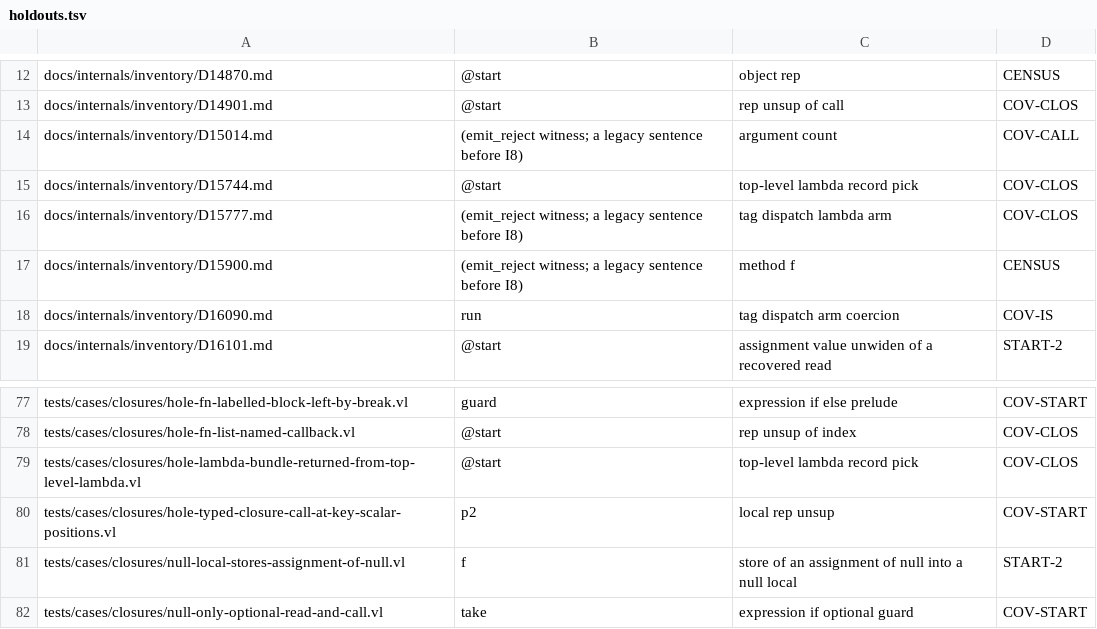
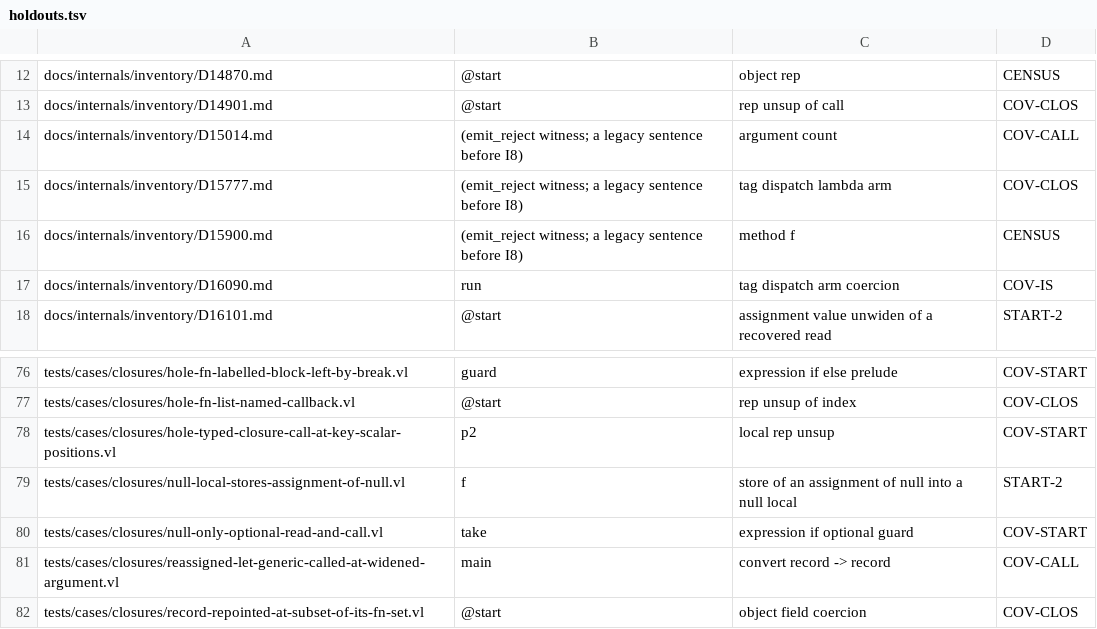
Before and after one commit to voces/vl, a TSV file: scripts/ir-i8-census/holdouts.tsv, drawn as a sheet; only a part is shown, gaps mark what is left out; the shorter side is filled out with more unchanged rows.

```diff
--- a/scripts/ir-i8-census/holdouts.tsv
+++ b/scripts/ir-i8-census/holdouts.tsv
@@ -14,3 +14,2 @@ docs/internals/inventory/D14901.md	@start	rep unsup of call	COV-CLOS
 docs/internals/inventory/D15014.md	(emit_reject witness; a legacy sentence before I8)	argument count	COV-CALL
-docs/internals/inventory/D15744.md	@start	top-level lambda record pick	COV-CLOS
 docs/internals/inventory/D15777.md	(emit_reject witness; a legacy sentence before I8)	tag dispatch lambda arm	COV-CLOS
@@ -78,3 +77,2 @@ tests/cases/closures/hole-fn-labelled-block-left-by-break.vl	guard	expression if
 tests/cases/closures/hole-fn-list-named-callback.vl	@start	rep unsup of index	COV-CLOS
-tests/cases/closures/hole-lambda-bundle-returned-from-top-level-lambda.vl	@start	top-level lambda record pick	COV-CLOS
 tests/cases/closures/hole-typed-closure-call-at-key-scalar-positions.vl	p2	local rep unsup	COV-START
```
Also changed, not shown: 2 other files.
